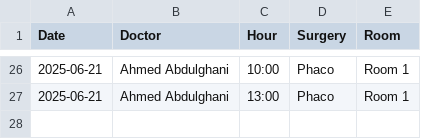
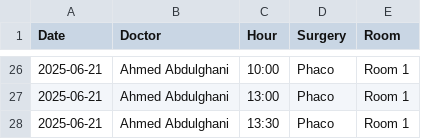
Before and after one commit to ParezDzay/Global, a CSV file: Operation Archive.csv, drawn as a sheet; only a part is shown, gaps mark what is left out.

Commit message:
Update Operation Archive via app

```diff
--- a/Operation Archive.csv
+++ b/Operation Archive.csv
@@ -27 +27,2 @@ Date,Doctor,Hour,Surgery,Room
 2025-06-21,Ahmed Abdulghani,13:00,Phaco,Room 1
+2025-06-21,Ahmed Abdulghani,13:30,Phaco,Room 1
```
